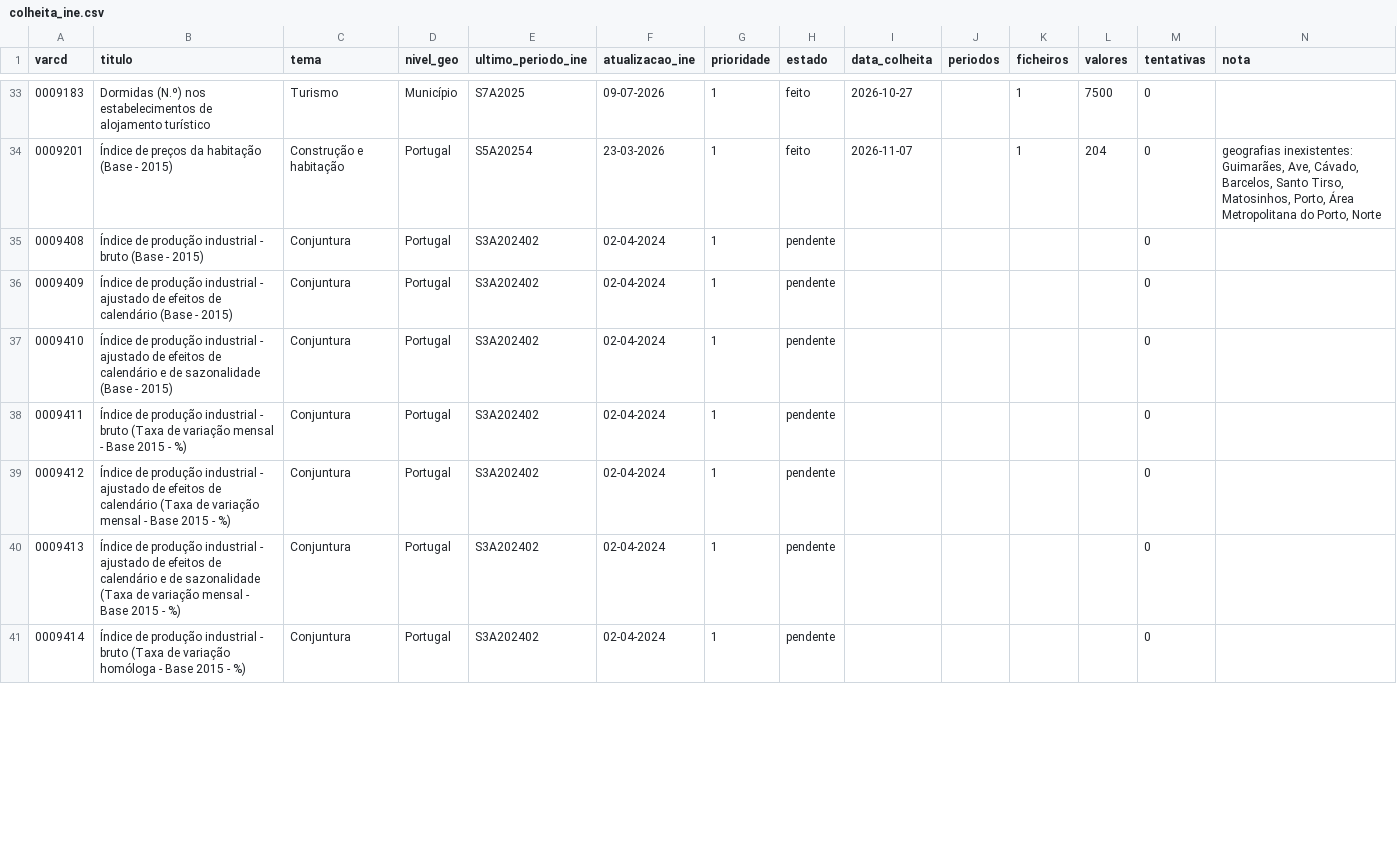
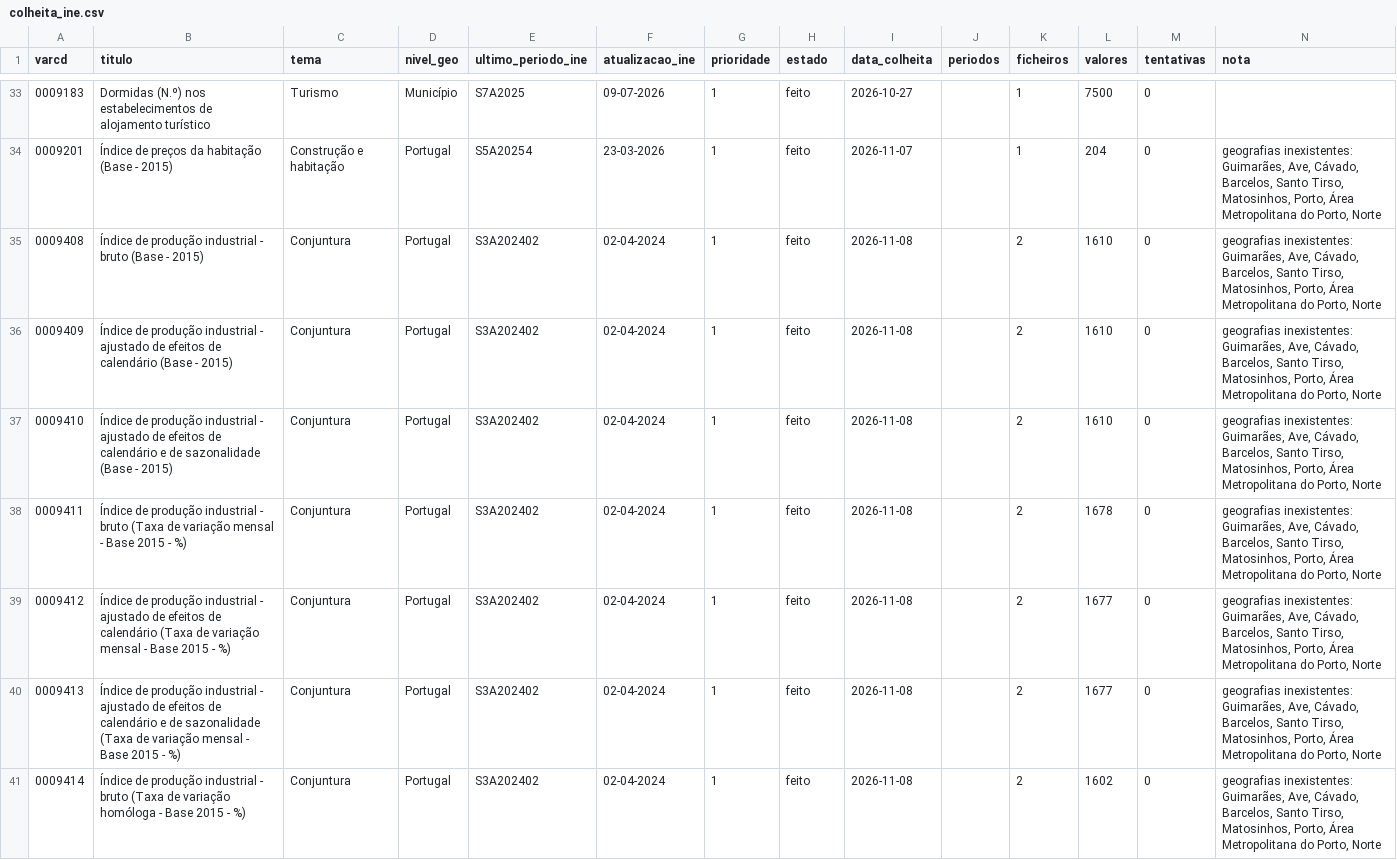
Before and after one commit to taofal/sit-ine, a CSV file: 3_scripts/_estado/colheita_ine.csv, drawn as a sheet; only a part is shown, gaps mark what is left out; the diff covers the shown part only.

```diff
--- a/3_scripts/_estado/colheita_ine.csv
+++ b/3_scripts/_estado/colheita_ine.csv
@@ -34,8 +34,8 @@
 0009201;Índice de preços da habitação (Base - 2015);Construção e habitação;Portugal;S5A20254;23-03-2026;1;feito;2026-11-07;;1;204;0;geografias inexistentes: Guimarães, Ave, Cávado, Barcelos, Santo Tirso, Matosinhos, Porto, Área Metropolitana do Porto, Norte
-0009408;Índice de produção industrial - bruto (Base - 2015);Conjuntura;Portugal;S3A202402;02-04-2024;1;pendente;;;;;0;
-0009409;Índice de produção industrial - ajustado de efeitos de calendário (Base - 2015);Conjuntura;Portugal;S3A202402;02-04-2024;1;pendente;;;;;0;
-0009410;Índice de produção industrial - ajustado de efeitos de calendário e de sazonalidade (Base - 2015);Conjuntura;Portugal;S3A202402;02-04-2024;1;pendente;;;;;0;
-0009411;Índice de produção industrial - bruto (Taxa de variação mensal - Base 2015 - %);Conjuntura;Portugal;S3A202402;02-04-2024;1;pendente;;;;;0;
-0009412;Índice de produção industrial - ajustado de efeitos de calendário (Taxa de variação mensal - Base 2015 - %);Conjuntura;Portugal;S3A202402;02-04-2024;1;pendente;;;;;0;
-0009413;Índice de produção industrial - ajustado de efeitos de calendário e de sazonalidade (Taxa de variação mensal - Base 2015 - %);Conjuntura;Portugal;S3A202402;02-04-2024;1;pendente;;;;;0;
-0009414;Índice de produção industrial - bruto (Taxa de variação homóloga - Base 2015 - %);Conjuntura;Portugal;S3A202402;02-04-2024;1;pendente;;;;;0;
+0009408;Índice de produção industrial - bruto (Base - 2015);Conjuntura;Portugal;S3A202402;02-04-2024;1;feito;2026-11-08;;2;1610;0;geografias inexistentes: Guimarães, Ave, Cávado, Barcelos, Santo Tirso, Matosinhos, Porto, Área Metropolitana do Porto, Norte
+0009409;Índice de produção industrial - ajustado de efeitos de calendário (Base - 2015);Conjuntura;Portugal;S3A202402;02-04-2024;1;feito;2026-11-08;;2;1610;0;geografias inexistentes: Guimarães, Ave, Cávado, Barcelos, Santo Tirso, Matosinhos, Porto, Área Metropolitana do Porto, Norte
+0009410;Índice de produção industrial - ajustado de efeitos de calendário e de sazonalidade (Base - 2015);Conjuntura;Portugal;S3A202402;02-04-2024;1;feito;2026-11-08;;2;1610;0;geografias inexistentes: Guimarães, Ave, Cávado, Barcelos, Santo Tirso, Matosinhos, Porto, Área Metropolitana do Porto, Norte
+0009411;Índice de produção industrial - bruto (Taxa de variação mensal - Base 2015 - %);Conjuntura;Portugal;S3A202402;02-04-2024;1;feito;2026-11-08;;2;1678;0;geografias inexistentes: Guimarães, Ave, Cávado, Barcelos, Santo Tirso, Matosinhos, Porto, Área Metropolitana do Porto, Norte
+0009412;Índice de produção industrial - ajustado de efeitos de calendário (Taxa de variação mensal - Base 2015 - %);Conjuntura;Portugal;S3A202402;02-04-2024;1;feito;2026-11-08;;2;1677;0;geografias inexistentes: Guimarães, Ave, Cávado, Barcelos, Santo Tirso, Matosinhos, Porto, Área Metropolitana do Porto, Norte
+0009413;Índice de produção industrial - ajustado de efeitos de calendário e de sazonalidade (Taxa de variação mensal - Base 2015 - %);Conjuntura;Portugal;S3A202402;02-04-2024;1;feito;2026-11-08;;2;1677;0;geografias inexistentes: Guimarães, Ave, Cávado, Barcelos, Santo Tirso, Matosinhos, Porto, Área Metropolitana do Porto, Norte
+0009414;Índice de produção industrial - bruto (Taxa de variação homóloga - Base 2015 - %);Conjuntura;Portugal;S3A202402;02-04-2024;1;feito;2026-11-08;;2;1602;0;geografias inexistentes: Guimarães, Ave, Cávado, Barcelos, Santo Tirso, Matosinhos, Porto, Área Metropolitana do Porto, Norte
```
Also changed, not shown: 56 edited cells elsewhere in this file, 55 other files.
